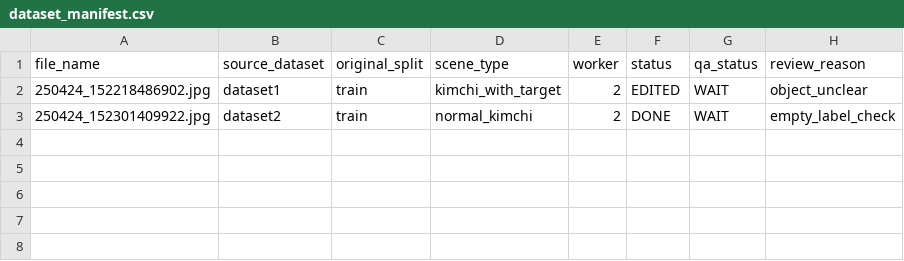
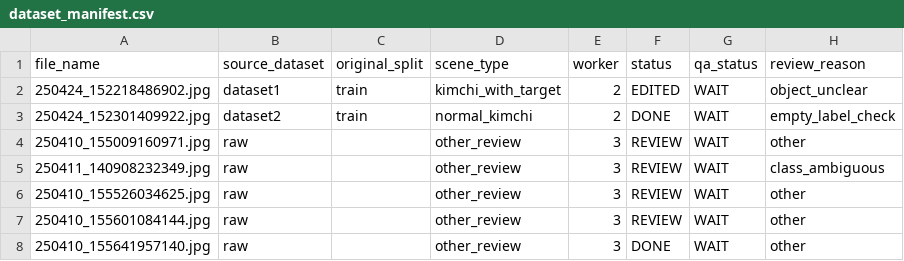
Before and after one commit to kimss5328-max/4_Vison, a CSV file: manifests/dataset_manifest.csv, drawn as a sheet.

```diff
--- a/manifests/dataset_manifest.csv
+++ b/manifests/dataset_manifest.csv
@@ -3 +3,6 @@
 250424_152301409922.jpg,dataset2,train,normal_kimchi,2,DONE,WAIT,empty_label_check
+250410_155009160971.jpg,raw,,other_review,3,REVIEW,WAIT,other
+250411_140908232349.jpg,raw,,other_review,3,REVIEW,WAIT,class_ambiguous
+250410_155526034625.jpg,raw,,other_review,3,REVIEW,WAIT,other
+250410_155601084144.jpg,raw,,other_review,3,REVIEW,WAIT,other
+250410_155641957140.jpg,raw,,other_review,3,DONE,WAIT,other
```
Also changed, not shown: 18 other files.
